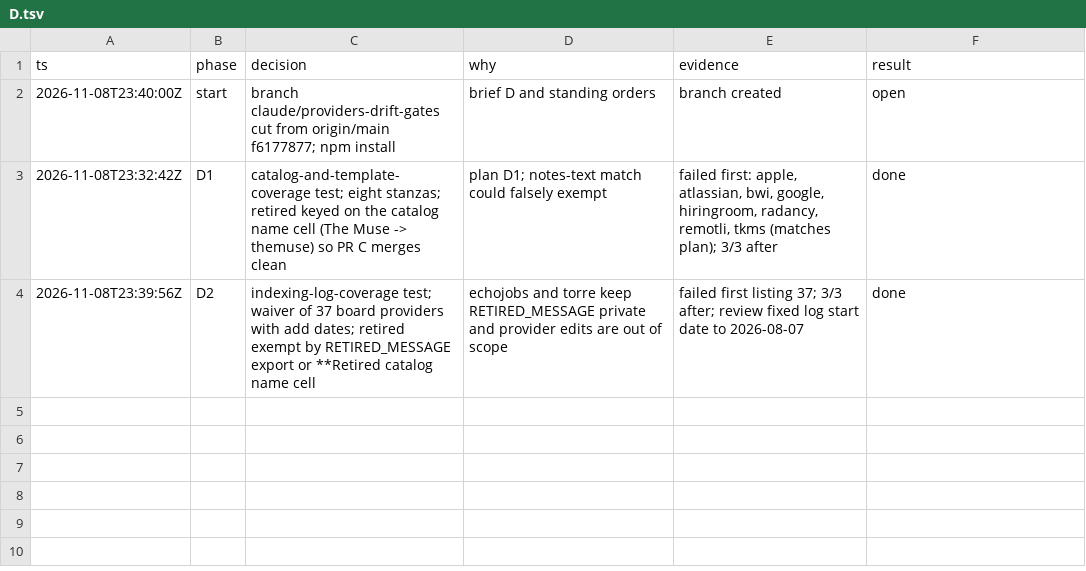
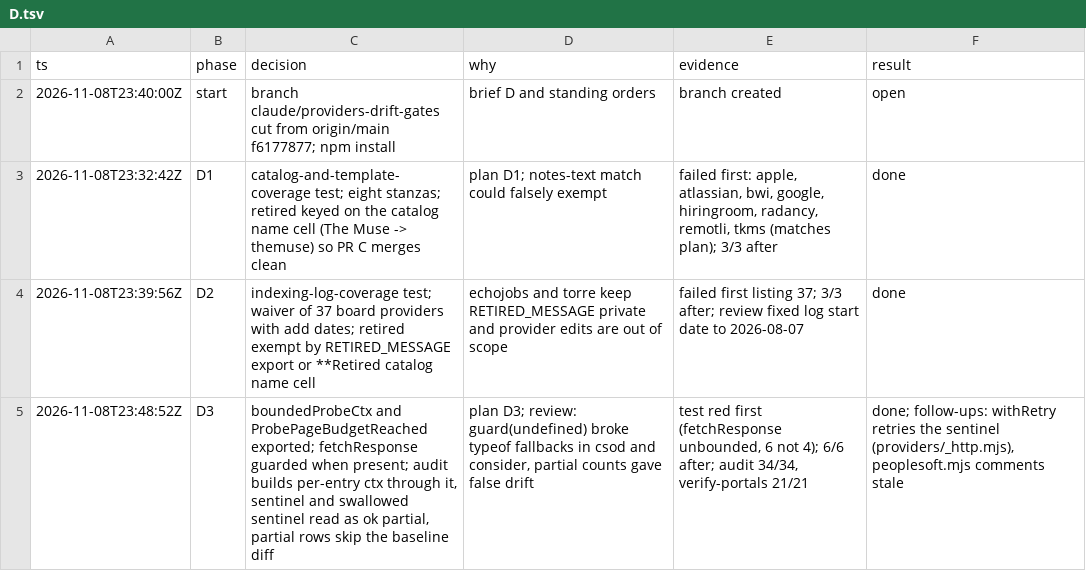
Before and after one commit to jrmatherly/career-ops, a TSV file: docs/superpowers/research/2026-11-08-providers/owners/D.tsv, drawn as a sheet; the diff names each change by its address in the sheet, - before the commit and + after, or states it on an @@ line.

```diff
--- a/docs/superpowers/research/2026-11-08-providers/owners/D.tsv
+++ b/docs/superpowers/research/2026-11-08-providers/owners/D.tsv
+row 5: 2026-11-08T23:48:52Z | D3 | boundedProbeCtx and ProbePageBudgetReached exported; fetchResponse guarded when present; audit builds per-entry ctx through it, sentinel and swallowed sentinel read as ok partial, partial rows skip the baseline diff | plan D3; review: guard(undefined) broke typeof fallbacks in csod and consider, partial counts gave false drift | test red first (fetchResponse unbounded, 6 not 4); 6/6 after; audit 34/34, verify-portals 21/21 | done; follow-ups: withRetry retries the sentinel (providers/_http.mjs), peoplesoft.mjs comments stale
```
Also changed, not shown: 4 other files.
